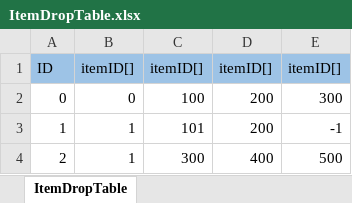
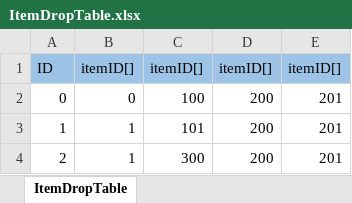
Before and after one commit to nobuRogue/2DRoguelikeAlfa, an Excel workbook: Assets/Resources/MasterData/ItemDropTable.xlsx, sheet ItemDropTable, drawn as a sheet; values as stored, in another font and other column widths than the file's, no borders; the diff names each change by its address in the sheet, - before the commit and + after, or states it on an @@ line.

```diff
--- a/Assets/Resources/MasterData/ItemDropTable.xlsx (sheet ItemDropTable)
+++ b/Assets/Resources/MasterData/ItemDropTable.xlsx (sheet ItemDropTable)
-E2: 300
+E2: 201
-E3: -1
+E3: 201
-D4: 400
+D4: 200
-E4: 500
+E4: 201
```
Also changed, not shown: Assets/Resources/MasterData/ActionData.xlsx, Assets/Resources/MasterData/ActionEffectData.xlsx, 21 other files.
